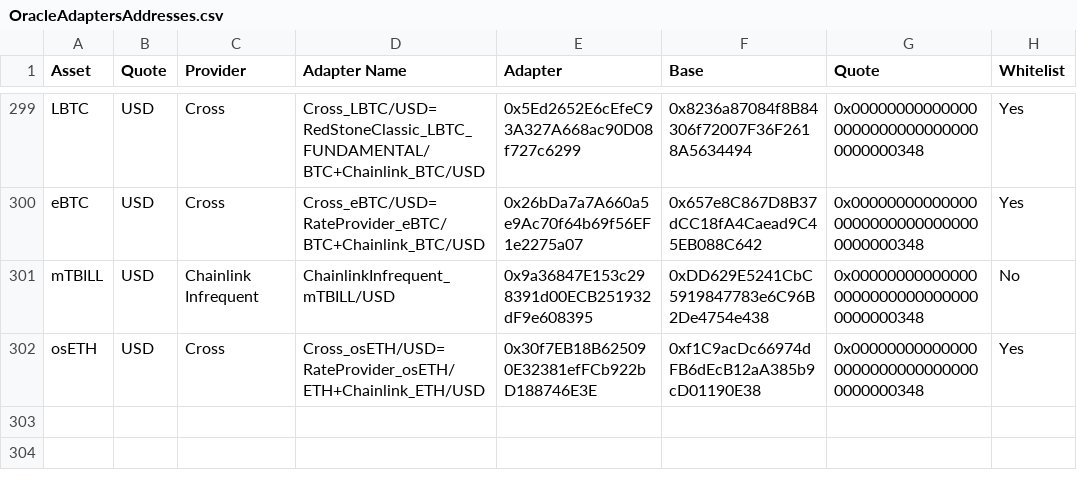
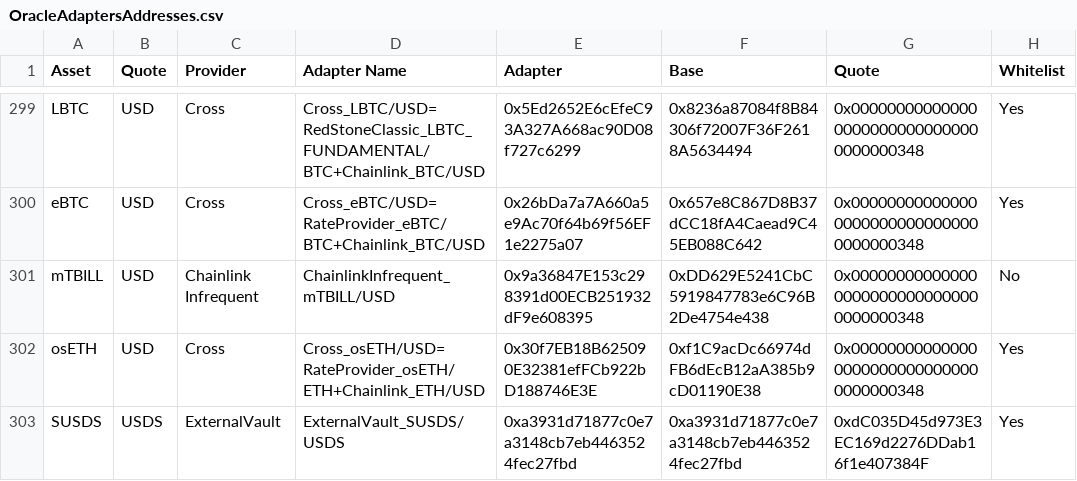
Before and after one commit to euler-xyz/euler-interfaces, a CSV file: addresses/1/OracleAdaptersAddresses.csv, drawn as a sheet; only a part is shown, gaps mark what is left out; the diff names each change by its address in the sheet, - before the commit and + after, or states it on an @@ line.

Commit message:
add SUSDS external vault

```diff
--- a/addresses/1/OracleAdaptersAddresses.csv
+++ b/addresses/1/OracleAdaptersAddresses.csv
+row 303: SUSDS | USDS | ExternalVault | ExternalVault_SUSDS/USDS | 0xa3931d71877c0e7a3148cb7eb4463524fec27fbd | 0xa3931d71877c0e7a3148cb7eb4463524fec27fbd | 0xdC035D45d973E3EC169d2276DDab16f1e407384F | Yes
```
